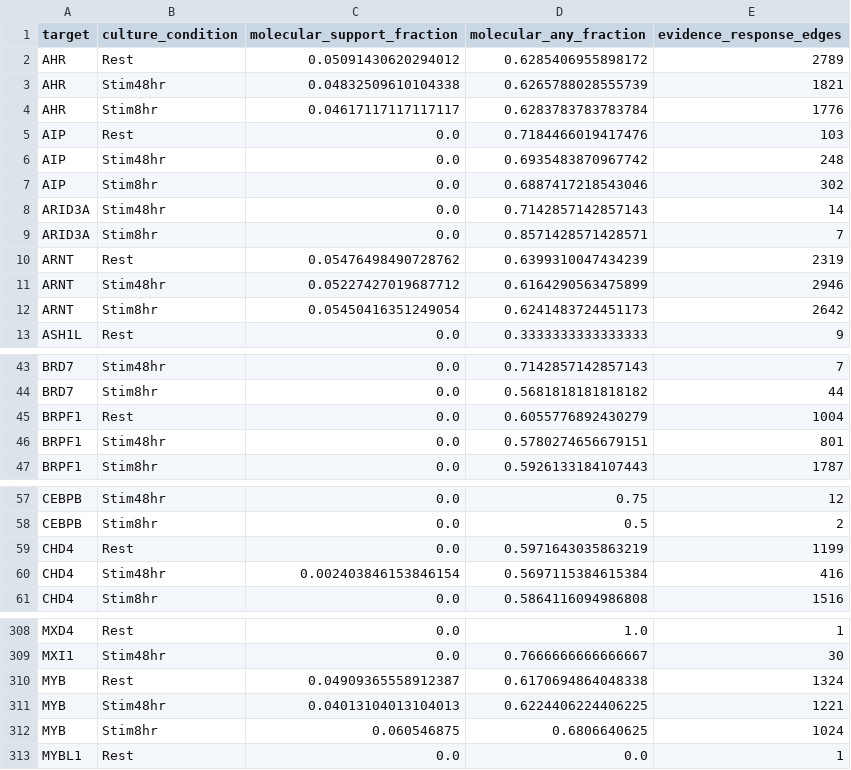
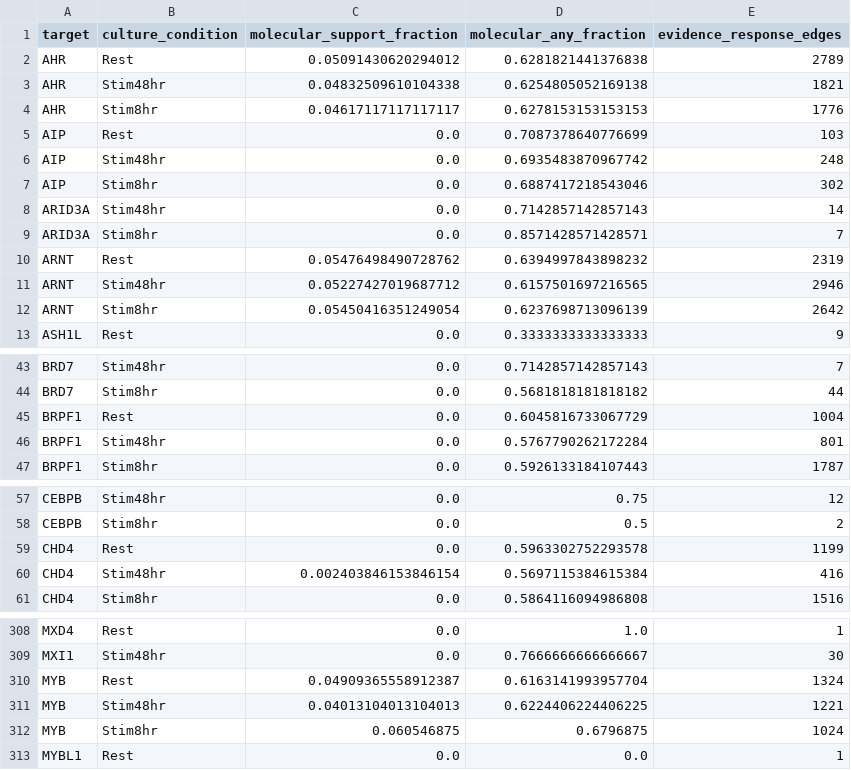
Before and after one commit to vxxqv/regulatory-transfer-functions, a CSV file: analyses/guide_concordance/results/molecular_support.csv, drawn as a sheet; only a part is shown, gaps mark what is left out; the diff covers the shown part only.

```diff
--- a/analyses/guide_concordance/results/molecular_support.csv
+++ b/analyses/guide_concordance/results/molecular_support.csv
@@ -1,6 +1,6 @@
 target,culture_condition,molecular_support_fraction,molecular_any_fraction,evidence_response_edges
-AHR,Rest,0.05091430620294012,0.6285406955898172,2789
-AHR,Stim48hr,0.04832509610104338,0.6265788028555739,1821
-AHR,Stim8hr,0.04617117117117117,0.6283783783783784,1776
-AIP,Rest,0.0,0.7184466019417476,103
+AHR,Rest,0.05091430620294012,0.6281821441376838,2789
+AHR,Stim48hr,0.04832509610104338,0.6254805052169138,1821
+AHR,Stim8hr,0.04617117117117117,0.6278153153153153,1776
+AIP,Rest,0.0,0.7087378640776699,103
 AIP,Stim48hr,0.0,0.6935483870967742,248
@@ -9,5 +9,5 @@ ARID3A,Stim48hr,0.0,0.7142857142857143,14
 ARID3A,Stim8hr,0.0,0.8571428571428571,7
-ARNT,Rest,0.05476498490728762,0.6399310047434239,2319
-ARNT,Stim48hr,0.05227427019687712,0.6164290563475899,2946
-ARNT,Stim8hr,0.05450416351249054,0.6241483724451173,2642
+ARNT,Rest,0.05476498490728762,0.6394997843898232,2319
+ARNT,Stim48hr,0.05227427019687712,0.6157501697216565,2946
+ARNT,Stim8hr,0.05450416351249054,0.6237698713096139,2642
 ASH1L,Rest,0.0,0.3333333333333333,9
@@ -44,4 +44,4 @@ BRD7,Stim48hr,0.0,0.7142857142857143,7
 BRD7,Stim8hr,0.0,0.5681818181818182,44
-BRPF1,Rest,0.0,0.6055776892430279,1004
-BRPF1,Stim48hr,0.0,0.5780274656679151,801
+BRPF1,Rest,0.0,0.6045816733067729,1004
+BRPF1,Stim48hr,0.0,0.5767790262172284,801
 BRPF1,Stim8hr,0.0,0.5926133184107443,1787
@@ -58,3 +58,3 @@ CEBPB,Stim48hr,0.0,0.75,12
 CEBPB,Stim8hr,0.0,0.5,2
-CHD4,Rest,0.0,0.5971643035863219,1199
+CHD4,Rest,0.0,0.5963302752293578,1199
 CHD4,Stim48hr,0.002403846153846154,0.5697115384615384,416
@@ -309,5 +309,5 @@ MXD4,Rest,0.0,1.0,1
 MXI1,Stim48hr,0.0,0.7666666666666667,30
-MYB,Rest,0.04909365558912387,0.6170694864048338,1324
+MYB,Rest,0.04909365558912387,0.6163141993957704,1324
 MYB,Stim48hr,0.04013104013104013,0.6224406224406225,1221
-MYB,Stim8hr,0.060546875,0.6806640625,1024
+MYB,Stim8hr,0.060546875,0.6796875,1024
 MYBL1,Rest,0.0,0.0,1
```
Also changed, not shown: 10 edited cells elsewhere in this file, analyses/guide_concordance/results/calibration.csv, analyses/guide_concordance/results/hypothesis_tests.csv, 13 other files.
